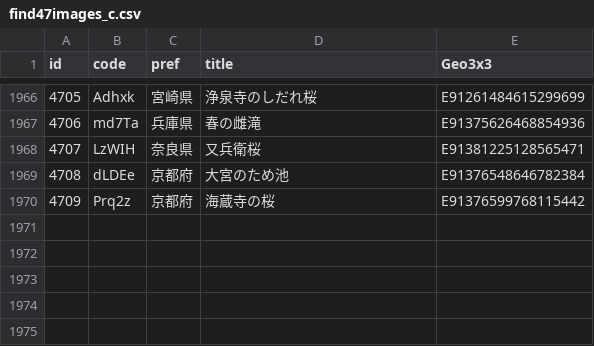
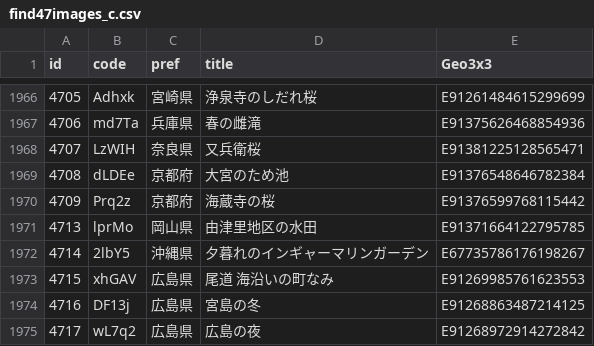
Before and after one commit to code4fukui/find47, a CSV file: find47images_c.csv, drawn as a sheet; only a part is shown, gaps mark what is left out; the diff names each change by its address in the sheet, - before the commit and + after, or states it on an @@ line.

```diff
--- a/find47images_c.csv
+++ b/find47images_c.csv
+row 1971: 4713 | lprMo | 岡山県 | 由津里地区の水田 | E91371664122795785
+row 1972: 4714 | 2lbY5 | 沖縄県 | 夕暮れのインギャーマリンガーデン | E67735786176198267
+row 1973: 4715 | xhGAV | 広島県 | 尾道 海沿いの町なみ | E91269985761623553
+row 1974: 4716 | DF13j | 広島県 | 宮島の冬 | E91268863487214125
+row 1975: 4717 | wL7q2 | 広島県 | 広島の夜 | E91268972914272842
```
Also changed, not shown: find47images.csv, 18 other files.
